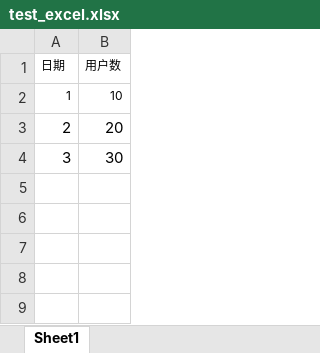
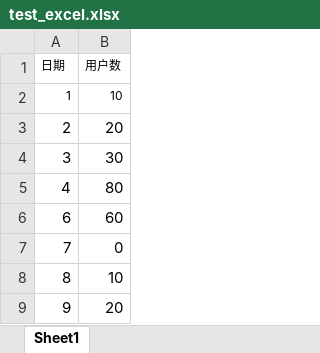
Before and after one commit to zhangna-5byg5aic/nabi-backend, an Excel workbook: src/main/resources/test_excel.xlsx, sheet Sheet1, drawn as a sheet; values as stored, in another font and other column widths than the file's, no borders; the diff names each change by its address in the sheet, - before the commit and + after, or states it on an @@ line.

```diff
--- a/src/main/resources/test_excel.xlsx (sheet Sheet1)
+++ b/src/main/resources/test_excel.xlsx (sheet Sheet1)
+row 5: 4 | 80
+row 6: 6 | 60
+row 7: 7 | 0
+row 8: 8 | 10
+row 9: 9 | 20
```
Also changed, not shown: 9 other files.
